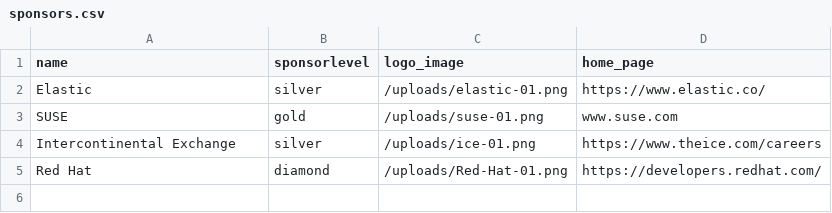
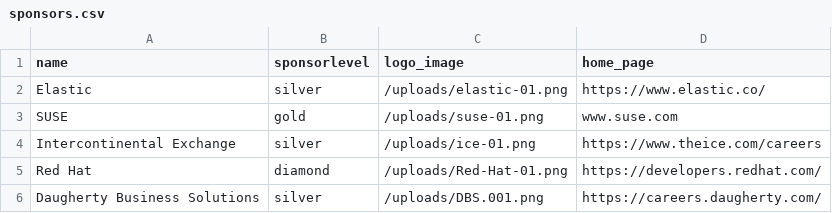
Before and after one commit to devnexus/devnexus-site, a CSV file: _data/sponsors.csv, drawn as a sheet.

Commit message:
Updated '_data/sponsors.csv' via CloudCannon

```diff
--- a/_data/sponsors.csv
+++ b/_data/sponsors.csv
@@ -5 +5,2 @@ Intercontinental Exchange,silver,/uploads/ice-01.png,https://www.theice.com/care
 Red Hat,diamond,/uploads/Red-Hat-01.png,https://developers.redhat.com/
+Daugherty Business Solutions,silver,/uploads/DBS.001.png,https://careers.daugherty.com/
```
